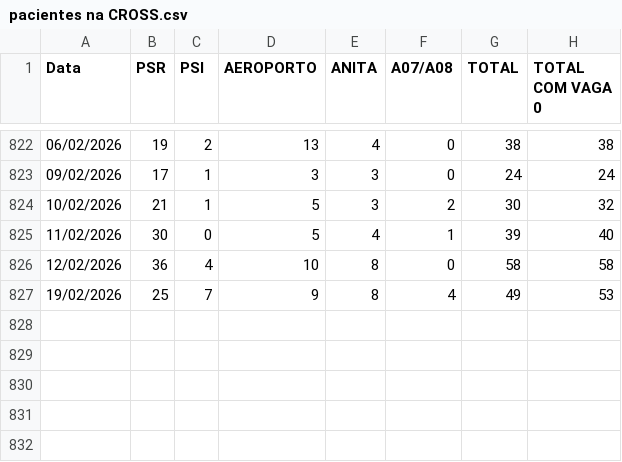
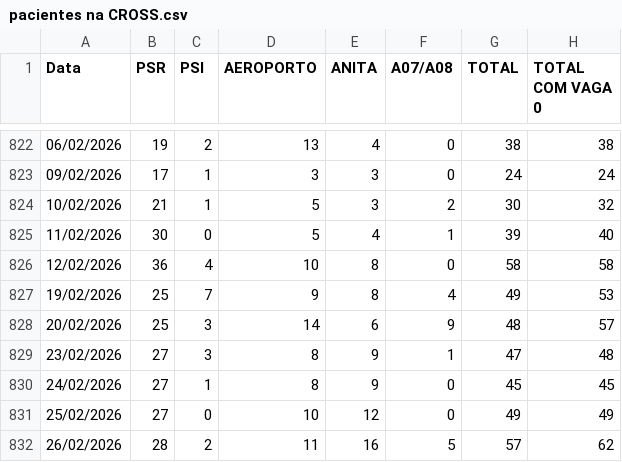
Before and after one commit to barraum/dash-regulacao-SIRESP, a CSV file: pacientes na CROSS.csv, drawn as a sheet; only a part is shown, gaps mark what is left out.

Commit message:
Add files via upload

```diff
--- a/pacientes na CROSS.csv
+++ b/pacientes na CROSS.csv
@@ -827 +827,6 @@
 19/02/2026;25;7;9;8;4;49;53
+20/02/2026;25;3;14;6;9;48;57
+23/02/2026;27;3;8;9;1;47;48
+24/02/2026;27;1;8;9;0;45;45
+25/02/2026;27;0;10;12;0;49;49
+26/02/2026;28;2;11;16;5;57;62
```
